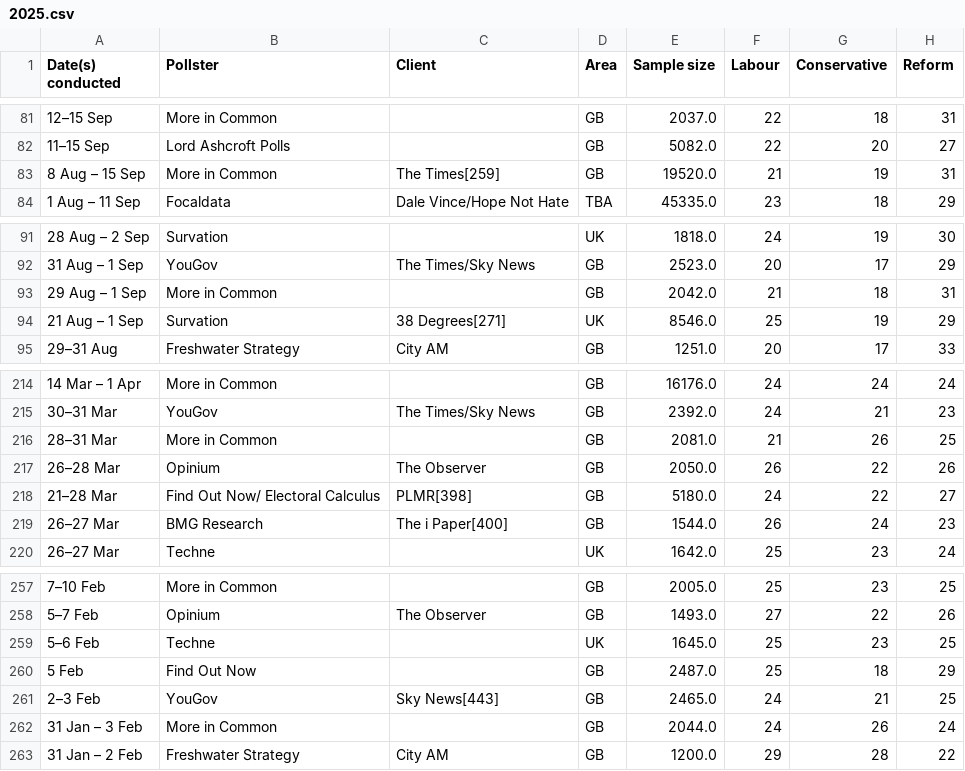
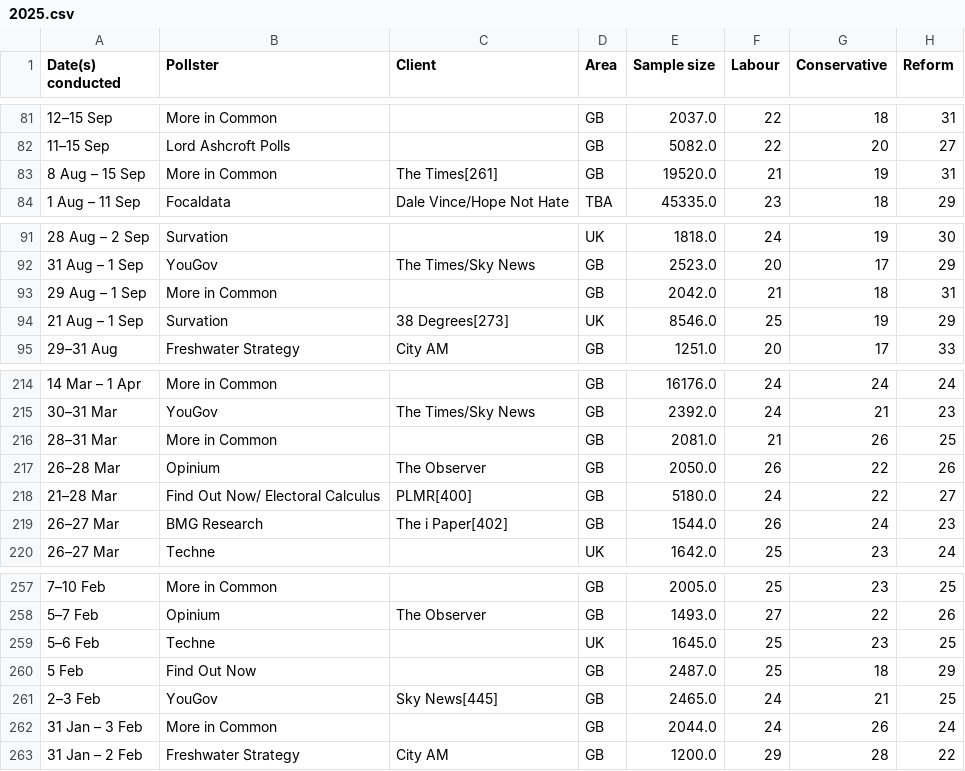
Before and after one commit to alanjones2/alanjones2.github.io, a CSV file: ukcharts/voting-intentions/2025.csv, drawn as a sheet; only a part is shown, gaps mark what is left out; the diff names each change by its address in the sheet, - before the commit and + after, or states it on an @@ line.

```diff
--- a/ukcharts/voting-intentions/2025.csv
+++ b/ukcharts/voting-intentions/2025.csv
-C83 (Client): The Times[259]
+C83 (Client): The Times[261]
-C94 (Client): 38 Degrees[271]
+C94 (Client): 38 Degrees[273]
-C218 (Client): PLMR[398]
+C218 (Client): PLMR[400]
-C219 (Client): The i Paper[400]
+C219 (Client): The i Paper[402]
-C261 (Client): Sky News[443]
+C261 (Client): Sky News[445]
```
Also changed, not shown: ukcharts/leaders/leaderstemp.csv, ukcharts/voting-intentions/2026.csv, 9 other files.
